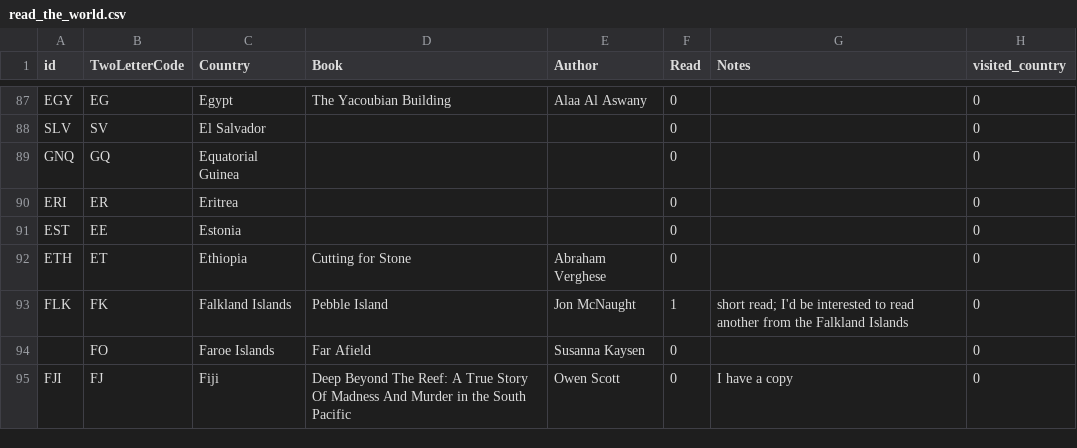
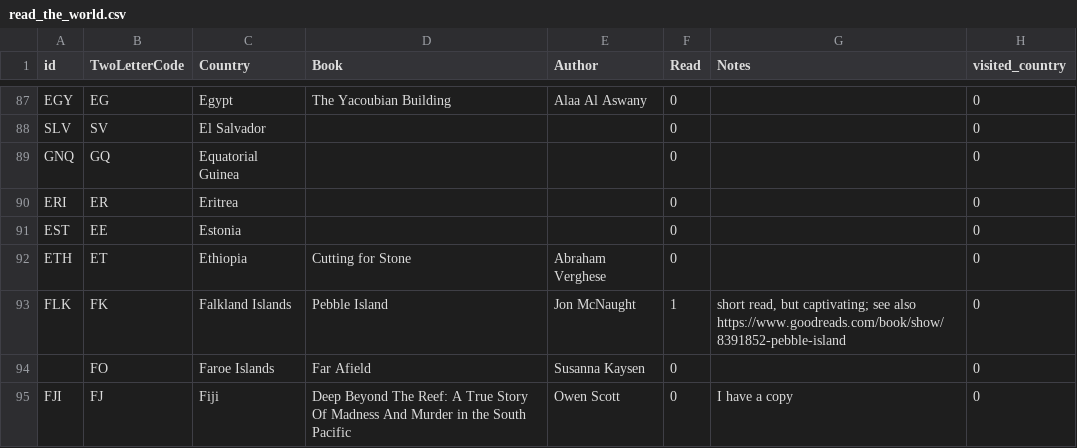
Before and after one commit to paulkaefer/read-the-world, a CSV file: data/read_the_world.csv, drawn as a sheet; only a part is shown, gaps mark what is left out.

Commit message:
update note about Pebble Island

```diff
--- a/data/read_the_world.csv
+++ b/data/read_the_world.csv
@@ -92,3 +92,3 @@ EST,EE,Estonia,,,0,,0
 ETH,ET,Ethiopia,Cutting for Stone,Abraham Verghese,0,,0
-FLK,FK,Falkland Islands,Pebble Island,Jon McNaught,1,short read; I'd be interested to read another from the Falkland Islands,0
+FLK,FK,Falkland Islands,Pebble Island,Jon McNaught,1,"short read, but captivating; see also https://www.goodreads.com/book/show/8391852-pebble-island",0
 ,FO,Faroe Islands,Far Afield,Susanna Kaysen,0,,0
```
